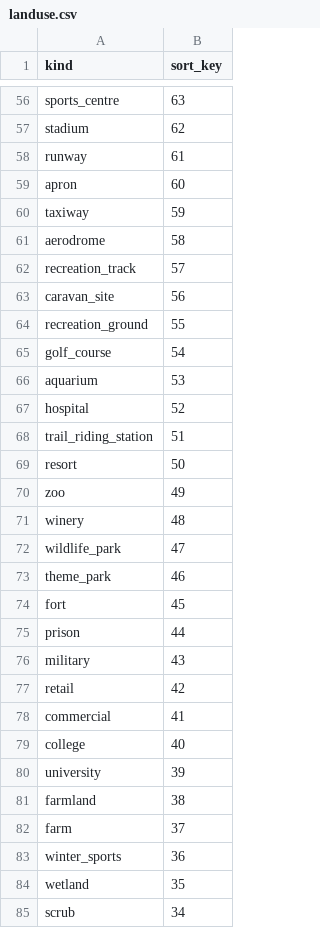
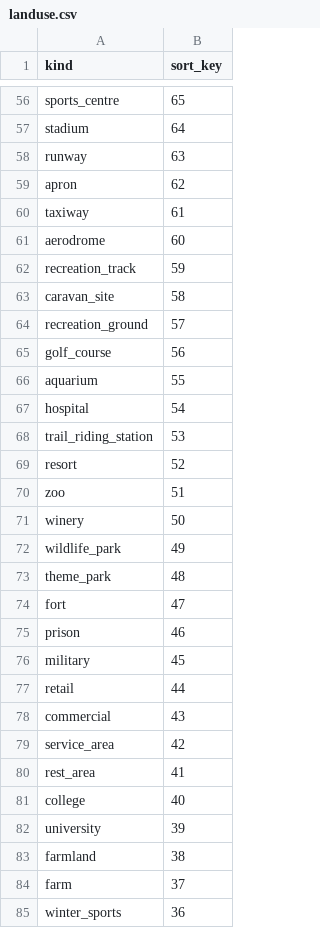
Before and after one commit to tilezen/vector-datasource, a CSV file: spreadsheets/landuse.csv, drawn as a sheet; only a part is shown, gaps mark what is left out; the shorter side is filled out with more unchanged rows; the diff covers the shown part only; the diff names each change by its address in the sheet, - before the commit and + after, or states it on an @@ line.

Commit message:
Add highway=rest_area|services to pois and landuse

```diff
--- a/spreadsheets/landuse.csv
+++ b/spreadsheets/landuse.csv
-B56 (sort_key): 63
+B56 (sort_key): 65
-B57 (sort_key): 62
+B57 (sort_key): 64
-B58 (sort_key): 61
+B58 (sort_key): 63
-B59 (sort_key): 60
+B59 (sort_key): 62
-B60 (sort_key): 59
+B60 (sort_key): 61
-B61 (sort_key): 58
+B61 (sort_key): 60
-B62 (sort_key): 57
+B62 (sort_key): 59
-B63 (sort_key): 56
+B63 (sort_key): 58
-B64 (sort_key): 55
+B64 (sort_key): 57
-B65 (sort_key): 54
+B65 (sort_key): 56
-B66 (sort_key): 53
+B66 (sort_key): 55
-B67 (sort_key): 52
+B67 (sort_key): 54
-B68 (sort_key): 51
+B68 (sort_key): 53
-B69 (sort_key): 50
+B69 (sort_key): 52
-B70 (sort_key): 49
+B70 (sort_key): 51
-B71 (sort_key): 48
+B71 (sort_key): 50
-B72 (sort_key): 47
+B72 (sort_key): 49
-B73 (sort_key): 46
+B73 (sort_key): 48
-B74 (sort_key): 45
+B74 (sort_key): 47
-B75 (sort_key): 44
+B75 (sort_key): 46
-B76 (sort_key): 43
+B76 (sort_key): 45
-B77 (sort_key): 42
+B77 (sort_key): 44
-B78 (sort_key): 41
+B78 (sort_key): 43
+row 79: service_area | 42
+row 80: rest_area | 41
```
Also changed, not shown: 54 edited cells elsewhere in this file, 6 other files.
